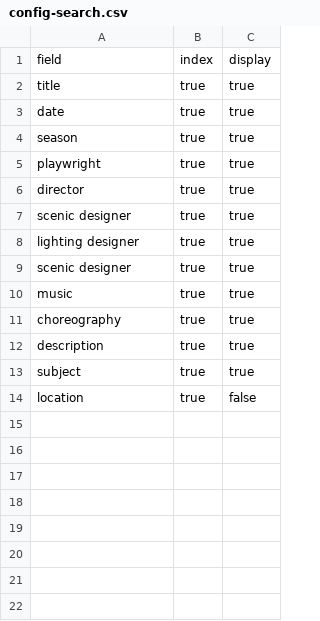
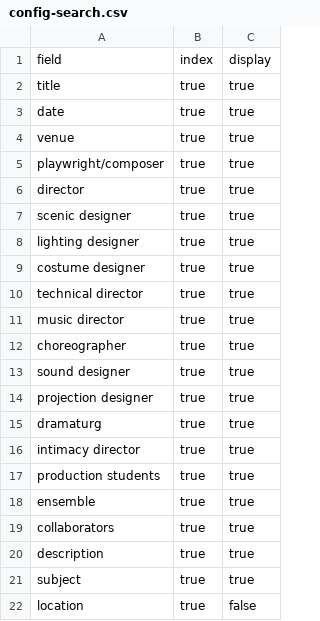
Before and after one commit to chloe238/TDPS-Archive-CBTEST, a CSV file: _data/config-search.csv, drawn as a sheet.

Commit message:
Update config-search.csv

```diff
--- a/_data/config-search.csv
+++ b/_data/config-search.csv
@@ -3,4 +3,4 @@ title,true,true
 date,true,true
-season,true,true
-playwright,true,true
+venue,true,true
+playwright/composer,true,true
 director,true,true
@@ -8,5 +8,13 @@ scenic designer,true,true
 lighting designer,true,true
-scenic designer,true,true
-music,true,true
-choreography,true,true
+costume designer,true,true
+technical director,true,true
+music director,true,true
+choreographer,true,true
+sound designer,true,true
+projection designer,true,true
+dramaturg,true,true
+intimacy director,true,true
+production students,true,true
+ensemble,true,true
+collaborators,true,true
 description,true,true
```
